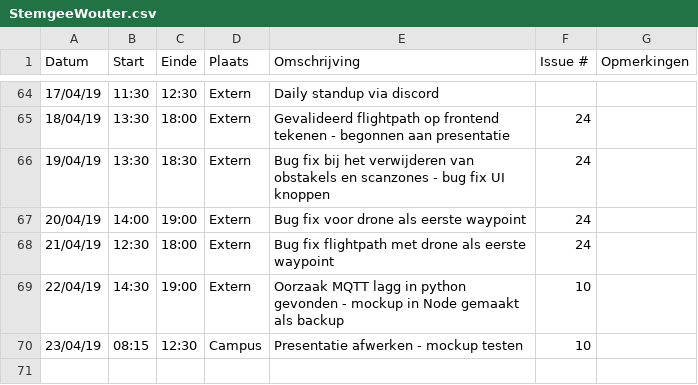
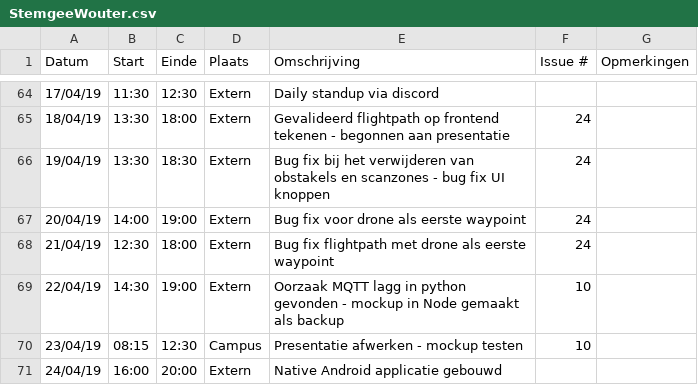
Before and after one commit to WouterStemgee/inventory-management-system-autonomous-drones, a CSV file: logboeken/StemgeeWouter.csv, drawn as a sheet; only a part is shown, gaps mark what is left out.

Commit message:
Update StemgeeWouter.csv

```diff
--- a/logboeken/StemgeeWouter.csv
+++ b/logboeken/StemgeeWouter.csv
@@ -70 +70,2 @@ Datum,Start,Einde,Plaats,Omschrijving,Issue #,Opmerkingen
 23/04/19,08:15,12:30,Campus,Presentatie afwerken - mockup testen,10,
+24/04/19,16:00,20:00,Extern,Native Android applicatie gebouwd,,
```
